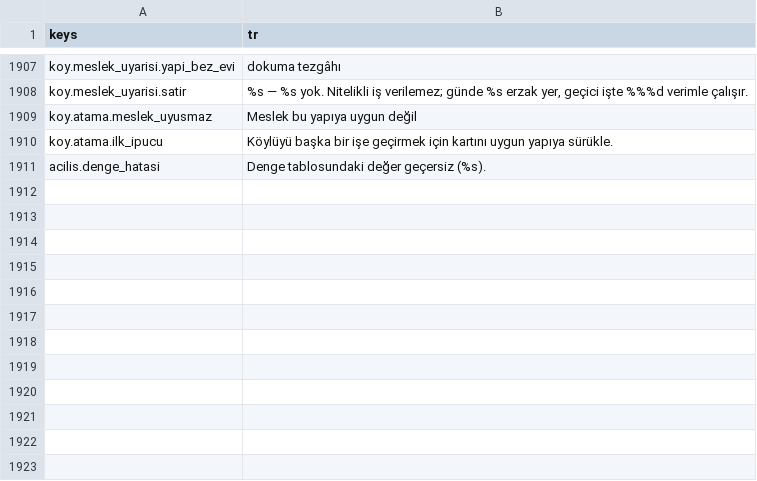
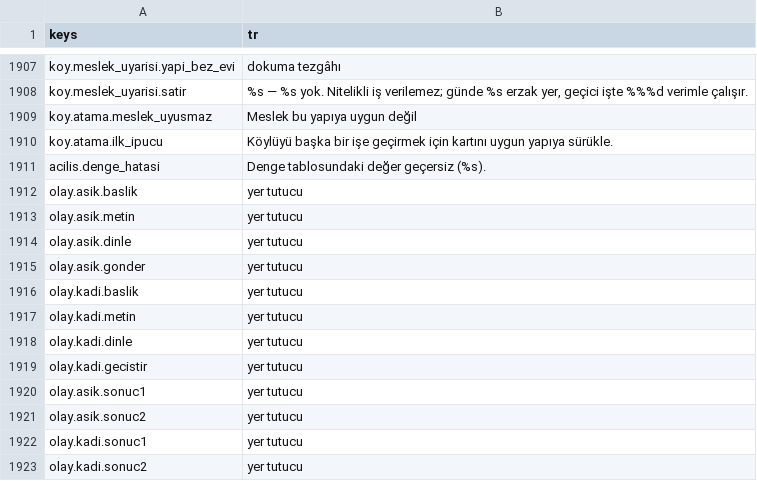
Before and after one commit to berk103458/GameDevoloper, a CSV file: data/metin/metinler.csv, drawn as a sheet; only a part is shown, gaps mark what is left out.

```diff
--- a/data/metin/metinler.csv
+++ b/data/metin/metinler.csv
@@ -1913 +1913,13 @@ koy.atama.ilk_ipucu,Köylüyü başka bir işe geçirmek için kartını uygun y
 acilis.denge_hatasi,Denge tablosundaki değer geçersiz (%s).
+olay.asik.baslik,yer tutucu
+olay.asik.metin,yer tutucu
+olay.asik.dinle,yer tutucu
+olay.asik.gonder,yer tutucu
+olay.kadi.baslik,yer tutucu
+olay.kadi.metin,yer tutucu
+olay.kadi.dinle,yer tutucu
+olay.kadi.gecistir,yer tutucu
+olay.asik.sonuc1,yer tutucu
+olay.asik.sonuc2,yer tutucu
+olay.kadi.sonuc1,yer tutucu
+olay.kadi.sonuc2,yer tutucu
```
Also changed, not shown: 13 other files.
